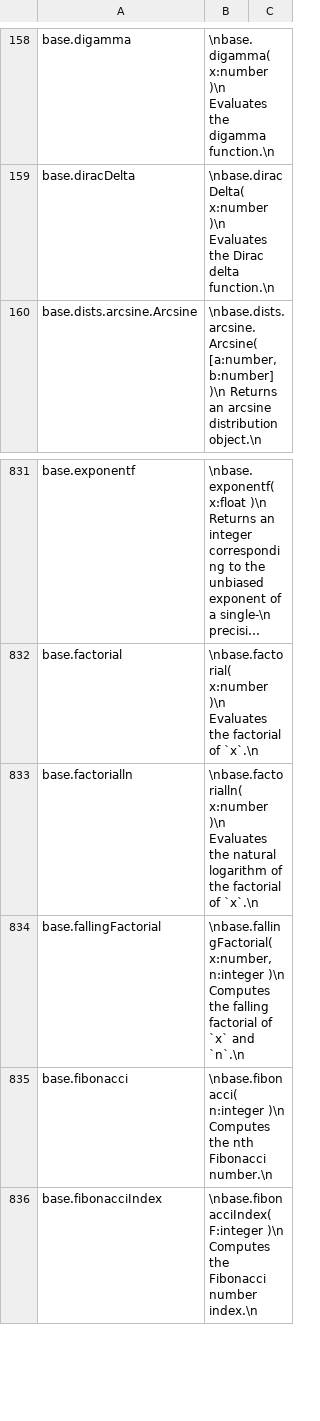
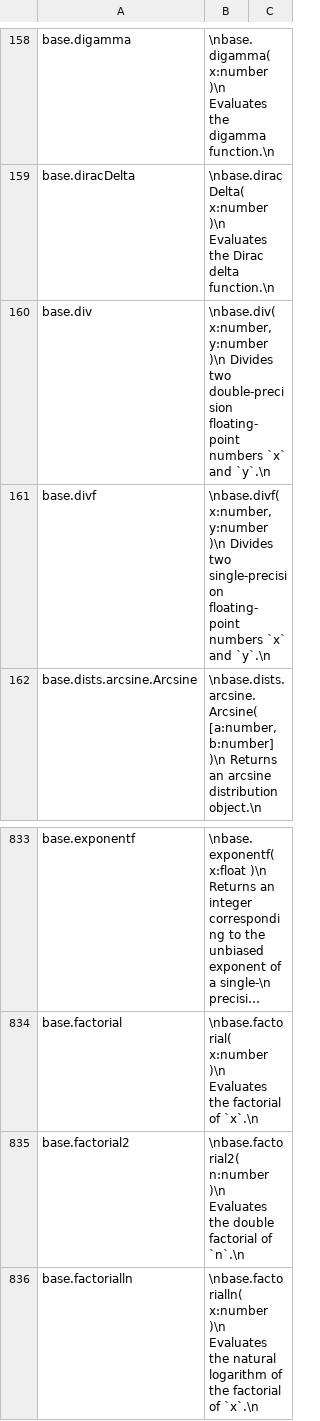
Before and after one commit to stdlib-js/repl, a CSV file: info/data/data.csv, drawn as a sheet; only a part is shown, gaps mark what is left out; the shorter side is filled out with more unchanged rows; long unchanged cells end in …; the diff names each change by its address in the sheet, - before the commit and + after, or states it on an @@ line.

```diff
--- a/info/data/data.csv
+++ b/info/data/data.csv
+row 160: base.div | \nbase.div( x:number, y:number )\n Divides two double-precision floating-point numbers `x` and `y`.\n
+row 161: base.divf | \nbase.divf( x:number, y:number )\n Divides two single-precision floating-point numbers `x` and `y`.\n
+row 835: base.factorial2 | \nbase.factorial2( n:number )\n Evaluates the double factorial of `n`.\n
```
Also changed, not shown: signature/data/data.csv, typed-signature/data/data.csv, 7 other files.
